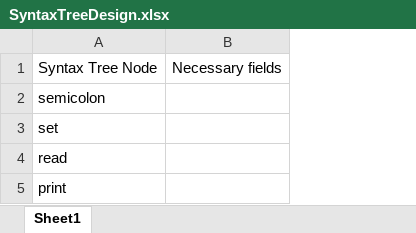
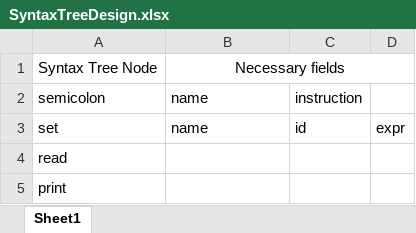
Before and after one commit to ChavaO777/Interpreter, an Excel workbook: SyntaxTreeDesign.xlsx, sheet Sheet1, drawn as a sheet; values as stored, in another font and other column widths than the file's, no borders; the diff names each change by its address in the sheet, - before the commit and + after, or states it on an @@ line.

Commit message:
Add fields to the syntax tree design of some nodes.

```diff
--- a/SyntaxTreeDesign.xlsx (sheet Sheet1)
+++ b/SyntaxTreeDesign.xlsx (sheet Sheet1)
+column C, rows 2-3: instruction | id
+column D, row 3: expr
+B1:D1 merged
-B2:B3: (empty)
+B2:B3: name
```
Also changed, not shown: 1 other file.
